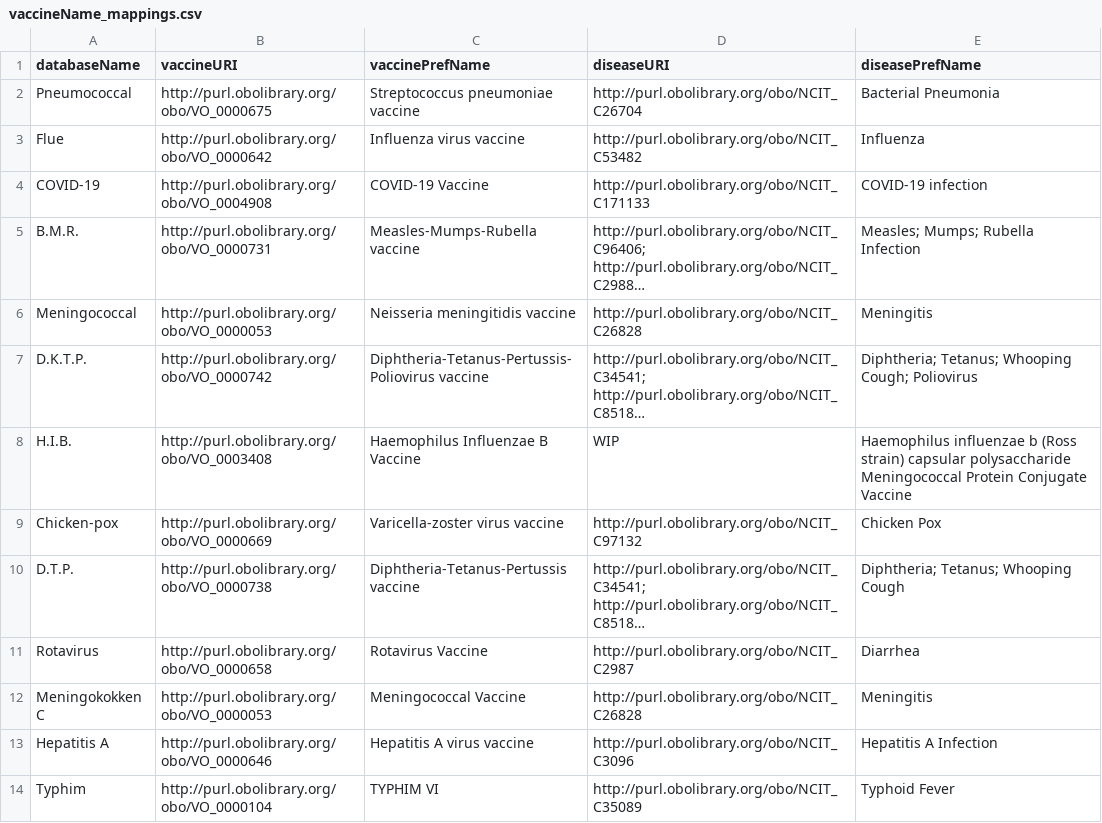
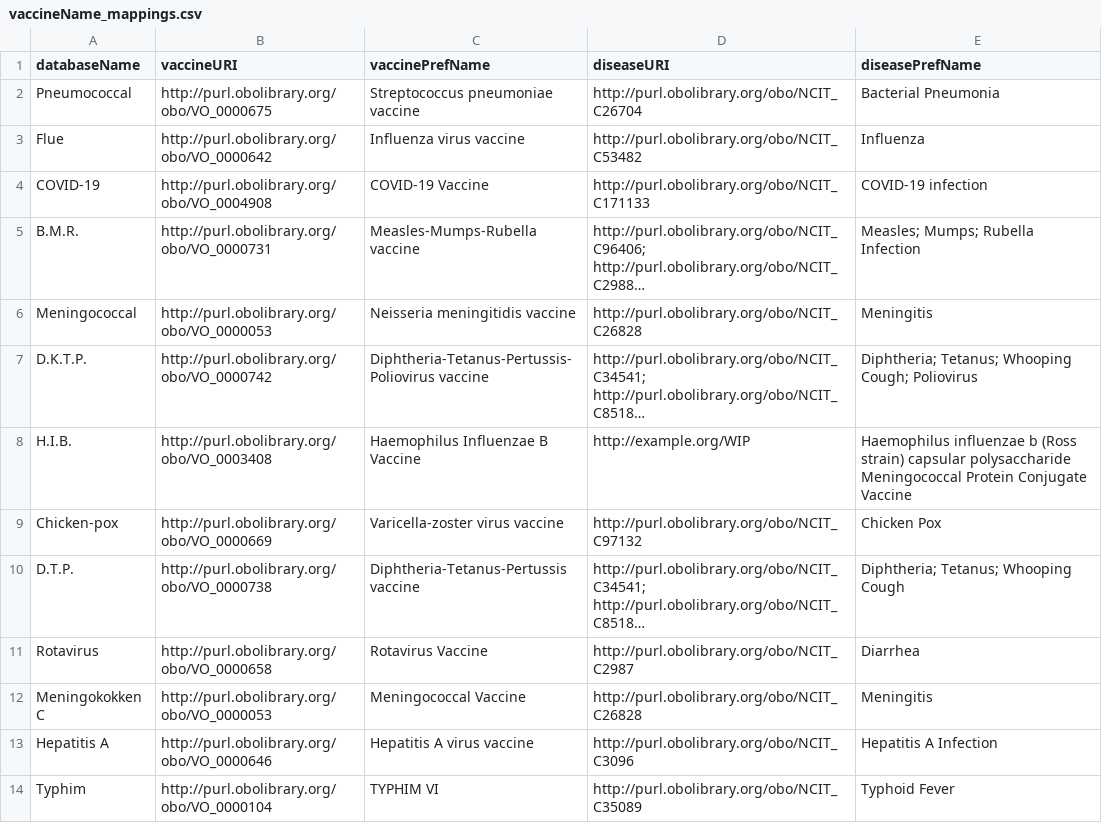
Before and after one commit to ejp-rd-vp/duchenne-proms, a CSV file: term_mappings/vaccineName_mappings.csv, drawn as a sheet; long unchanged cells end in …; the diff names each change by its address in the sheet, - before the commit and + after, or states it on an @@ line.

Commit message:
Changed WIP with an example URI to stop errors

```diff
--- a/term_mappings/vaccineName_mappings.csv
+++ b/term_mappings/vaccineName_mappings.csv
-D8 (diseaseURI): WIP
+D8 (diseaseURI): http://example.org/WIP
```
